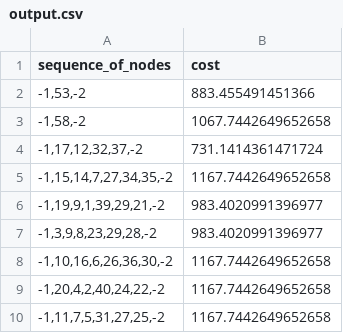
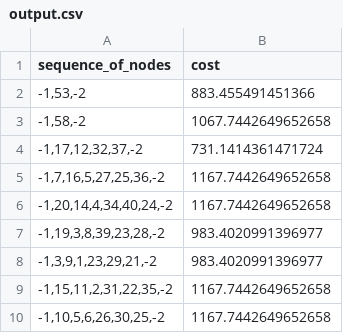
Before and after one commit to ericburrell-23-1/jy_graphmaster, a CSV file: output.csv, drawn as a sheet.

```diff
--- a/output.csv
+++ b/output.csv
@@ -4,7 +4,7 @@ sequence_of_nodes,cost
 "-1,17,12,32,37,-2",731.1414361471724
-"-1,15,14,7,27,34,35,-2",1167.7442649652658
-"-1,19,9,1,39,29,21,-2",983.4020991396977
-"-1,3,9,8,23,29,28,-2",983.4020991396977
-"-1,10,16,6,26,36,30,-2",1167.7442649652658
-"-1,20,4,2,40,24,22,-2",1167.7442649652658
-"-1,11,7,5,31,27,25,-2",1167.7442649652658
+"-1,7,16,5,27,25,36,-2",1167.7442649652658
+"-1,20,14,4,34,40,24,-2",1167.7442649652658
+"-1,19,3,8,39,23,28,-2",983.4020991396977
+"-1,3,9,1,23,29,21,-2",983.4020991396977
+"-1,15,11,2,31,22,35,-2",1167.7442649652658
+"-1,10,5,6,26,30,25,-2",1167.7442649652658
```
Also changed, not shown: 6 other files.
